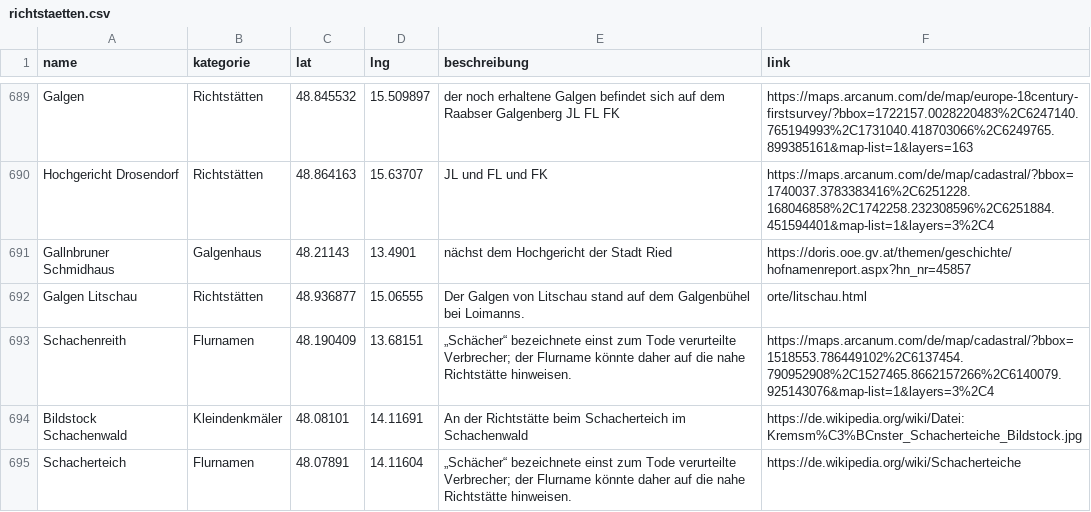
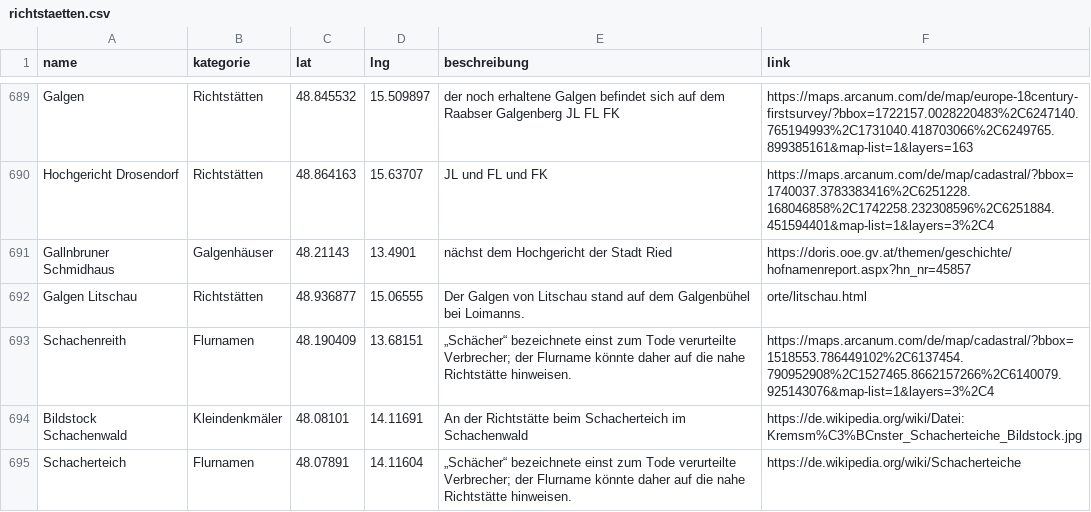
Before and after one commit to wolfundrabe/richtstaetten-ooe, a CSV file: richtstaetten.csv, drawn as a sheet; only a part is shown, gaps mark what is left out; the diff covers the shown part only.

Commit message:
Add files via upload

```diff
--- a/richtstaetten.csv
+++ b/richtstaetten.csv
@@ -690,3 +690,3 @@ Galgen,Richtstätten,48.845532,15.509897,der noch erhaltene Galgen befindet sich
 Hochgericht Drosendorf,Richtstätten,48.864163,15.63707,JL und FL und FK,https://maps.arcanum.com/de/map/cadastral/?bbox=1740037.3783383416%2C6251228.168046858%2C1742258.232308596%2C6251884.451594401&map-list=1&layers=3%2C4
-Gallnbruner Schmidhaus,Galgenhaus,48.21143,13.4901,nächst dem Hochgericht der Stadt Ried,https://doris.ooe.gv.at/themen/geschichte/hofnamenreport.aspx?hn_nr=45857
+Gallnbruner Schmidhaus,Galgenhäuser,48.21143,13.4901,nächst dem Hochgericht der Stadt Ried,https://doris.ooe.gv.at/themen/geschichte/hofnamenreport.aspx?hn_nr=45857
 Galgen Litschau,Richtstätten,48.936877,15.06555,Der Galgen von Litschau stand auf dem Galgenbühel bei Loimanns.,orte/litschau.html
```
Also changed, not shown: 22 edited cells elsewhere in this file.
